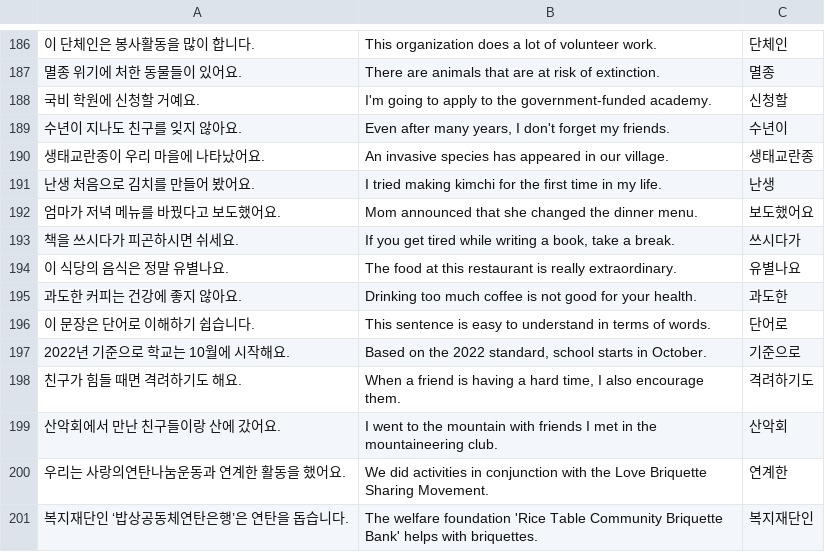
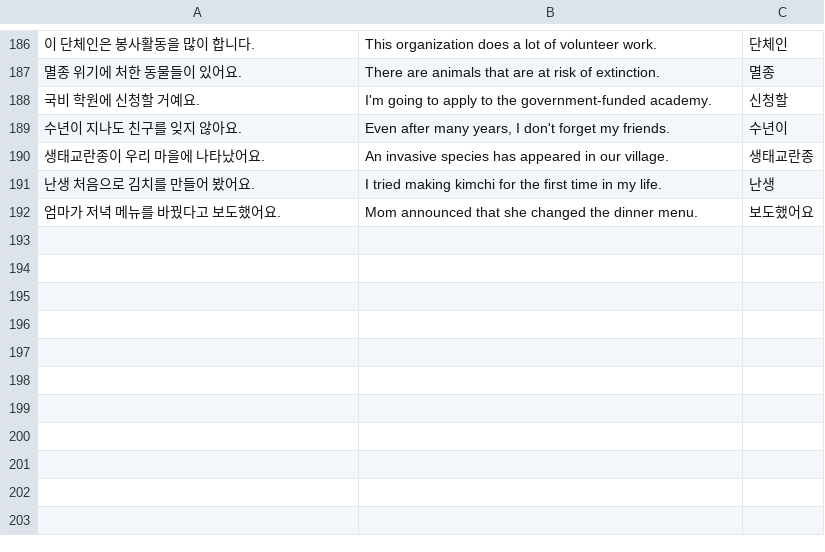
Before and after one commit to RickCarlino/KoalaCards, a TSV file: phrases.tsv, drawn as a sheet; only a part is shown, gaps mark what is left out.

Commit message:
Remove auto-phrase generation for now.

```diff
--- a/phrases.tsv
+++ b/phrases.tsv
@@ -192,10 +192 @@
 엄마가 저녁 메뉴를 바꿨다고 보도했어요.	Mom announced that she changed the dinner menu.	보도했어요
-책을 쓰시다가 피곤하시면 쉬세요.	If you get tired while writing a book, take a break.	쓰시다가
-이 식당의 음식은 정말 유별나요.	The food at this restaurant is really extraordinary.	유별나요
-과도한 커피는 건강에 좋지 않아요.	Drinking too much coffee is not good for your health.	과도한
-이 문장은 단어로 이해하기 쉽습니다.	This sentence is easy to understand in terms of words.	단어로
-2022년 기준으로 학교는 10월에 시작해요.	Based on the 2022 standard, school starts in October.	기준으로
-친구가 힘들 때면 격려하기도 해요.	When a friend is having a hard time, I also encourage them.	격려하기도
-산악회에서 만난 친구들이랑 산에 갔어요.	I went to the mountain with friends I met in the mountaineering club.	산악회
-우리는 사랑의연탄나눔운동과 연계한 활동을 했어요.	We did activities in conjunction with the Love Briquette Sharing Movement.	연계한
-복지재단인 ‘밥상공동체연탄은행’은 연탄을 돕습니다.	The welfare foundation 'Rice Table Community Briquette Bank' helps with briquettes.	복지재단인
```
Also changed, not shown: 6 other files.
